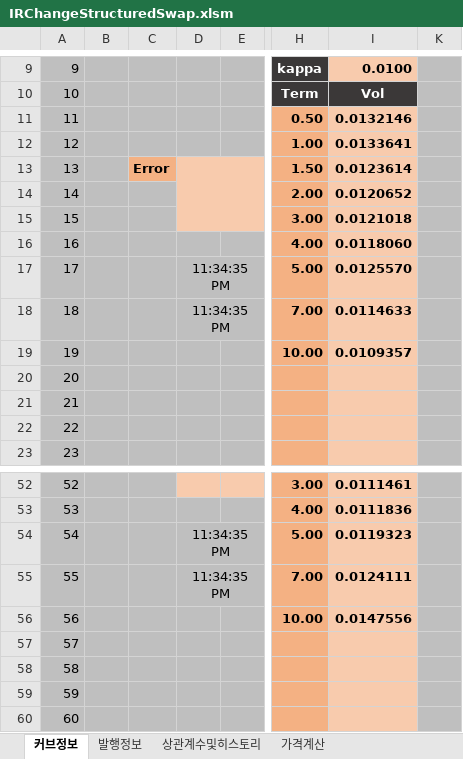
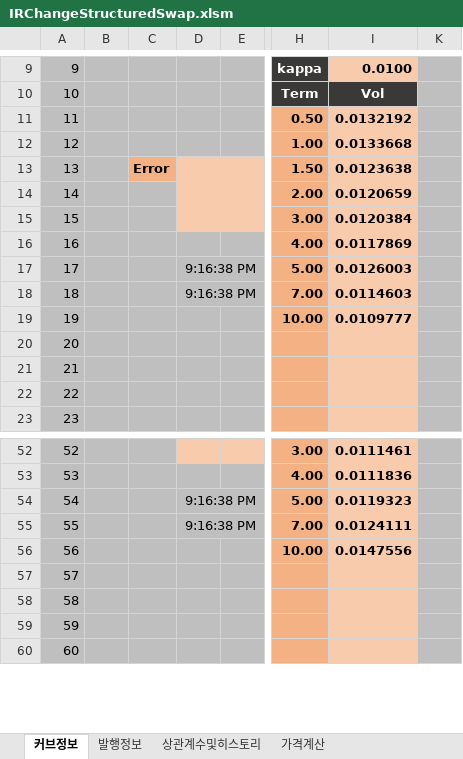
Before and after one commit to FinancialEngineerLab/QuantCpp, an Excel workbook: 평가엔진모음/IR/IRChangeStructuredSwap/IRChangeStructuredSwap.xlsm, sheet 커브정보, drawn as a sheet; only a part is shown, gaps mark what is left out; values as stored, in another font and other column widths than the file's, no borders; charts and pictures not drawn; the diff names each change by its address in the sheet, - before the commit and + after, or states it on an @@ line.

```diff
--- a/평가엔진모음/IR/IRChangeStructuredSwap/IRChangeStructuredSwap.xlsm (sheet 커브정보)
+++ b/평가엔진모음/IR/IRChangeStructuredSwap/IRChangeStructuredSwap.xlsm (sheet 커브정보)
-I11: 0.0132146
+I11: 0.0132192
-I12: 0.0133641
+I12: 0.0133668
-I13: 0.0123614
+I13: 0.0123638
-I14: 0.0120652
+I14: 0.0120659
-I15: 0.0121018
+I15: 0.0120384
-I16: 0.0118060
+I16: 0.0117869
-D17:D18: 11:34:35 PM
+D17:D18: 9:16:38 PM
-I17: 0.0125570
+I17: 0.0126003
-I18: 0.0114633
+I18: 0.0114603
-I19: 0.0109357
+I19: 0.0109777
-D54:D55: 11:34:35 PM
+D54:D55: 9:16:38 PM
```
Also changed, not shown: sheet 가격계산, sheet 발행정보, 2 other files.
